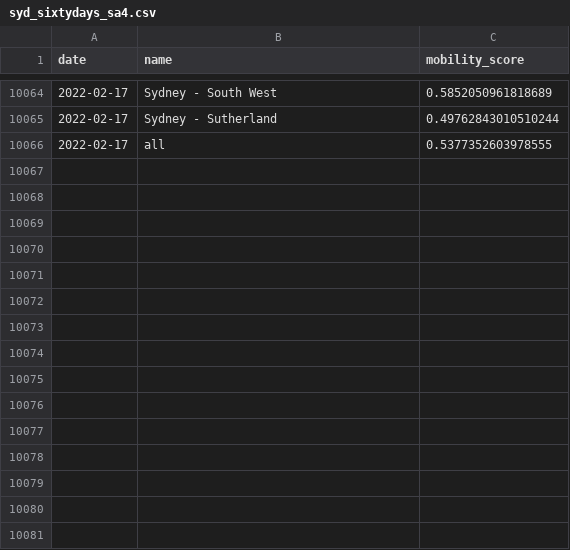
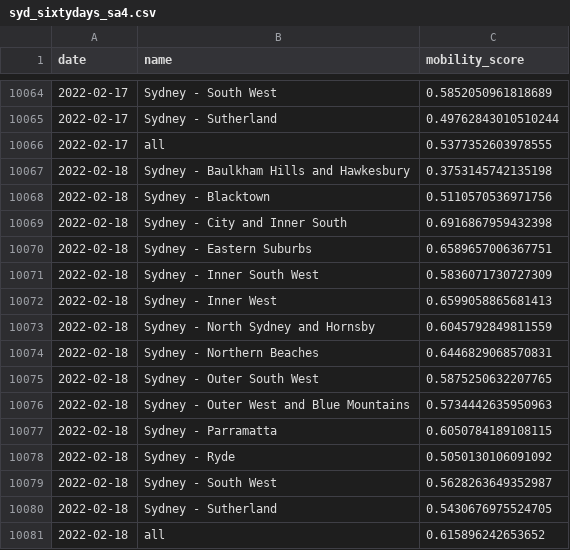
Before and after one commit to rsbyrne/mobility-aus, a CSV file: products/syd_sixtydays_sa4.csv, drawn as a sheet; only a part is shown, gaps mark what is left out.

```diff
--- a/products/syd_sixtydays_sa4.csv
+++ b/products/syd_sixtydays_sa4.csv
@@ -10066 +10066,16 @@ date,name,mobility_score
 2022-02-17,all,0.5377352603978555
+2022-02-18,Sydney - Baulkham Hills and Hawkesbury,0.3753145742135198
+2022-02-18,Sydney - Blacktown,0.5110570536971756
+2022-02-18,Sydney - City and Inner South,0.6916867959432398
+2022-02-18,Sydney - Eastern Suburbs,0.6589657006367751
+2022-02-18,Sydney - Inner South West,0.5836071730727309
+2022-02-18,Sydney - Inner West,0.6599058865681413
+2022-02-18,Sydney - North Sydney and Hornsby,0.6045792849811559
+2022-02-18,Sydney - Northern Beaches,0.6446829068570831
+2022-02-18,Sydney - Outer South West,0.5875250632207765
+2022-02-18,Sydney - Outer West and Blue Mountains,0.5734442635950963
+2022-02-18,Sydney - Parramatta,0.6050784189108115
+2022-02-18,Sydney - Ryde,0.5050130106091092
+2022-02-18,Sydney - South West,0.5628263649352987
+2022-02-18,Sydney - Sutherland,0.5430676975524705
+2022-02-18,all,0.615896242653652
```
Also changed, not shown: products/mel_sixtydays_sa4.csv, 11 other files.
